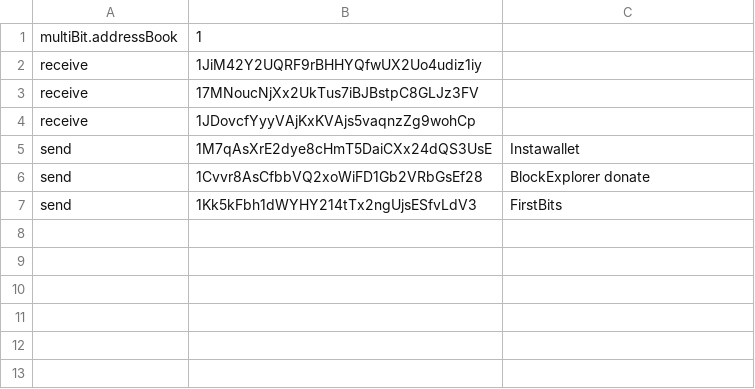
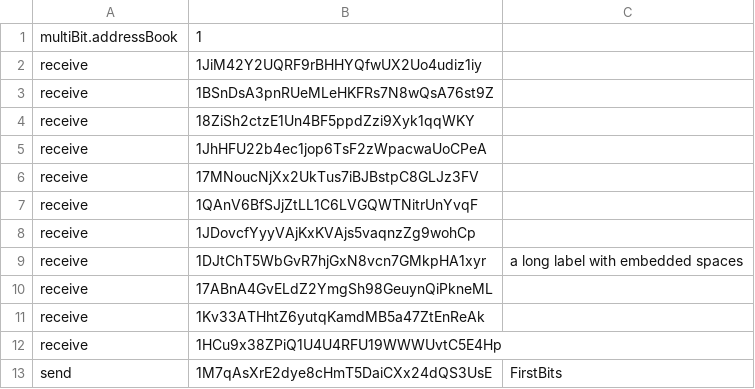
Before and after one commit to Multibit-Legacy/multibit, a CSV file: multibit/addressBook.csv, drawn as a sheet.

```diff
--- a/multibit/addressBook.csv
+++ b/multibit/addressBook.csv
@@ -2,6 +2,12 @@ multiBit.addressBook,1
 receive,1JiM42Y2UQRF9rBHHYQfwUX2Uo4udiz1iy,
+receive,1BSnDsA3pnRUeMLeHKFRs7N8wQsA76st9Z,
+receive,18ZiSh2ctzE1Un4BF5ppdZzi9Xyk1qqWKY,
+receive,1JhHFU22b4ec1jop6TsF2zWpacwaUoCPeA,
 receive,17MNoucNjXx2UkTus7iBJBstpC8GLJz3FV,
+receive,1QAnV6BfSJjZtLL1C6LVGQWTNitrUnYvqF,
 receive,1JDovcfYyyVAjKxKVAjs5vaqnzZg9wohCp,
-send,1M7qAsXrE2dye8cHmT5DaiCXx24dQS3UsE,Instawallet
-send,1Cvvr8AsCfbbVQ2xoWiFD1Gb2VRbGsEf28,BlockExplorer donate
-send,1Kk5kFbh1dWYHY214tTx2ngUjsESfvLdV3,FirstBits
+receive,1DJtChT5WbGvR7hjGxN8vcn7GMkpHA1xyr,a long label with embedded spaces
+receive,17ABnA4GvELdZ2YmgSh98GeuynQiPkneML,
+receive,1Kv33ATHhtZ6yutqKamdMB5a47ZtEnReAk,
+receive,1HCu9x38ZPiQ1U4U4RFU19WWWUvtC5E4Hp,
+send,1M7qAsXrE2dye8cHmT5DaiCXx24dQS3UsE,FirstBits
```
Also changed, not shown: 11 other files.
